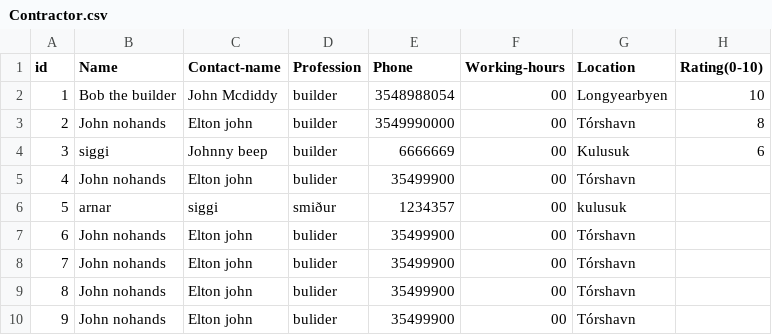
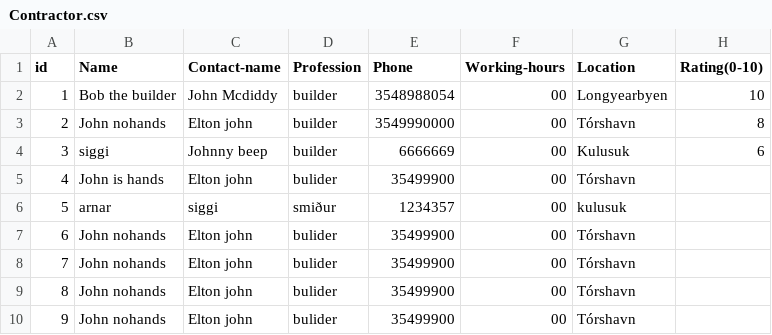
Before and after one commit to lsig/NaNairverkefni, a CSV file: NaN_Program/CSV_Files/Contractor.csv, drawn as a sheet.

```diff
--- a/NaN_Program/CSV_Files/Contractor.csv
+++ b/NaN_Program/CSV_Files/Contractor.csv
@@ -4,3 +4,3 @@ id,Name,Contact-name,Profession,Phone,Working-hours,Location,Rating(0-10)
 3,siggi,Johnny beep,builder,6666669,00,Kulusuk,6
-4,John nohands,Elton john,bulider,35499900,00,Tórshavn,
+4,John is hands,Elton john,bulider,35499900,00,Tórshavn,
 5,arnar,siggi,smiður,1234357,00,kulusuk,
```
Also changed, not shown: 2 other files.
